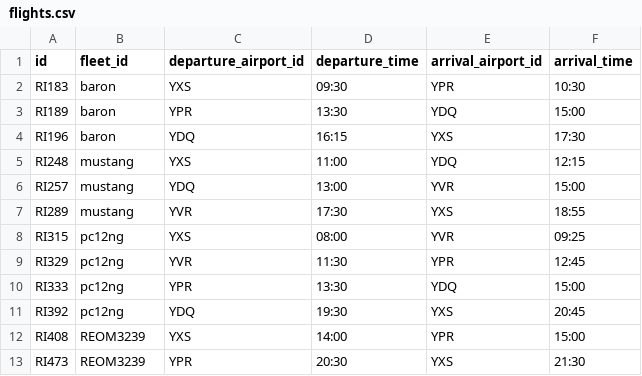
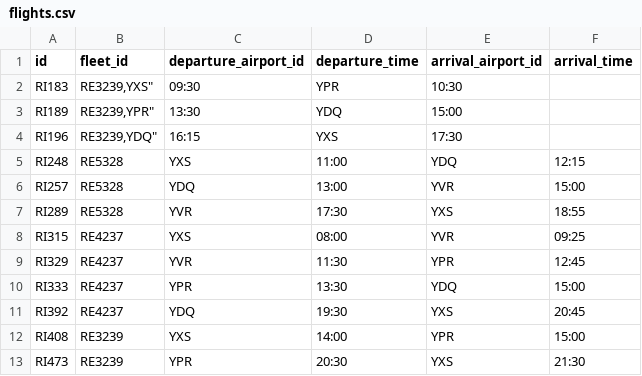
Before and after one commit to jedi-academy/starter-gallery, a CSV file: data/flights.csv, drawn as a sheet.

Commit message:
optimized fleet pages and model
Signed-off-by: ryanhhtan <ryanhhtan@gmail.com>

```diff
--- a/data/flights.csv
+++ b/data/flights.csv
@@ -1,13 +1,13 @@
 id,fleet_id,departure_airport_id,departure_time,arrival_airport_id,arrival_time
-"RI183","baron","YXS","09:30","YPR","10:30"
-"RI189","baron","YPR","13:30","YDQ","15:00"
-"RI196","baron","YDQ","16:15","YXS","17:30"
-"RI248","mustang","YXS","11:00","YDQ","12:15"
-"RI257","mustang","YDQ","13:00","YVR","15:00"
-"RI289","mustang","YVR","17:30","YXS","18:55"
-"RI315","pc12ng","YXS","08:00","YVR","09:25"
-"RI329","pc12ng","YVR","11:30","YPR","12:45"
-"RI333","pc12ng","YPR","13:30","YDQ","15:00"
-"RI392","pc12ng","YDQ","19:30","YXS","20:45"
-"RI408","REOM3239","YXS","14:00","YPR","15:00"
-"RI473","REOM3239","YPR","20:30","YXS","21:30"
+"RI183","RE3239,"YXS","09:30","YPR","10:30"
+"RI189","RE3239,"YPR","13:30","YDQ","15:00"
+"RI196","RE3239,"YDQ","16:15","YXS","17:30"
+"RI248","RE5328","YXS","11:00","YDQ","12:15"
+"RI257","RE5328","YDQ","13:00","YVR","15:00"
+"RI289","RE5328","YVR","17:30","YXS","18:55"
+"RI315","RE4237","YXS","08:00","YVR","09:25"
+"RI329","RE4237","YVR","11:30","YPR","12:45"
+"RI333","RE4237","YPR","13:30","YDQ","15:00"
+"RI392","RE4237","YDQ","19:30","YXS","20:45"
+"RI408","RE3239","YXS","14:00","YPR","15:00"
+"RI473","RE3239","YPR","20:30","YXS","21:30"
```
Also changed, not shown: 27 other files.
